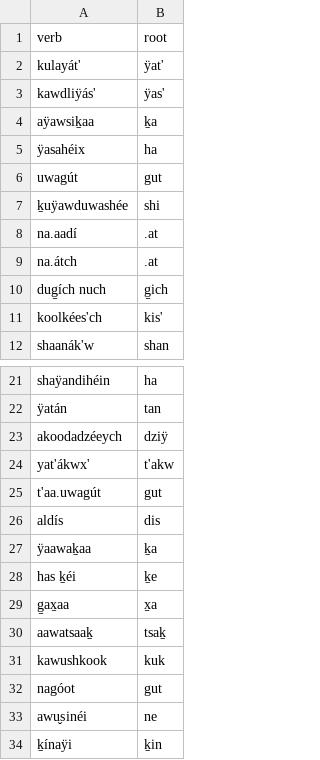
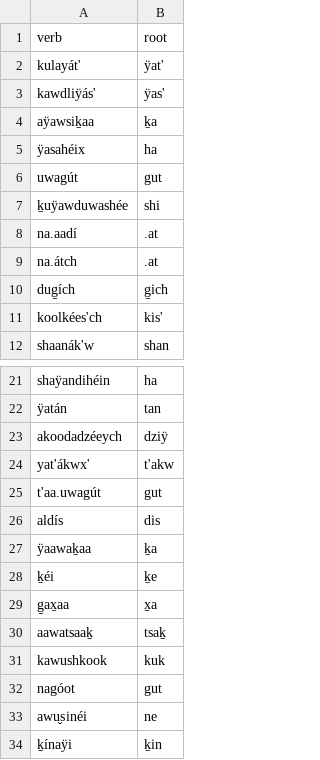
Before and after one commit to 06j07m/tparser, a CSV file: test_data_swanton.csv, drawn as a sheet; only a part is shown, gaps mark what is left out.

Commit message:
remove overlooked mult-word verbs

```diff
--- a/test_data_swanton.csv
+++ b/test_data_swanton.csv
@@ -9,3 +9,3 @@ na.aadí,.at
 na.átch,.at
-dug̱ích nuch,g̱ich
+dug̱ích,g̱ich
 koolkées'ch,kis'
@@ -27,3 +27,3 @@ aldís,dis
 ÿaawaḵaa,ḵa
-has ḵéi,ḵe
+ḵéi,ḵe
 g̱ax̱aa,x̱a
```
